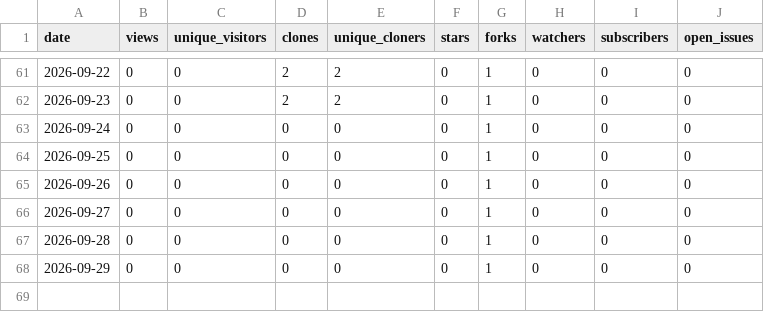
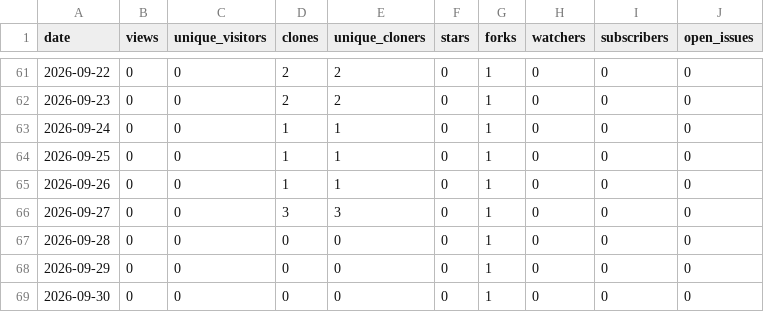
Before and after one commit to Resetnak/OpenStars, a CSV file: data/Resetnak/MakeView/traffic.csv, drawn as a sheet; only a part is shown, gaps mark what is left out.

```diff
--- a/data/Resetnak/MakeView/traffic.csv
+++ b/data/Resetnak/MakeView/traffic.csv
@@ -62,7 +62,8 @@ date,views,unique_visitors,clones,unique_cloners,stars,forks,watchers,subscriber
 2026-09-23,0,0,2,2,0,1,0,0,0
-2026-09-24,0,0,0,0,0,1,0,0,0
-2026-09-25,0,0,0,0,0,1,0,0,0
-2026-09-26,0,0,0,0,0,1,0,0,0
-2026-09-27,0,0,0,0,0,1,0,0,0
+2026-09-24,0,0,1,1,0,1,0,0,0
+2026-09-25,0,0,1,1,0,1,0,0,0
+2026-09-26,0,0,1,1,0,1,0,0,0
+2026-09-27,0,0,3,3,0,1,0,0,0
 2026-09-28,0,0,0,0,0,1,0,0,0
 2026-09-29,0,0,0,0,0,1,0,0,0
+2026-09-30,0,0,0,0,0,1,0,0,0
```
Also changed, not shown: data/Resetnak/OpenStars/traffic.csv, data/Resetnak/cooldeck/traffic.csv, 16 other files.
